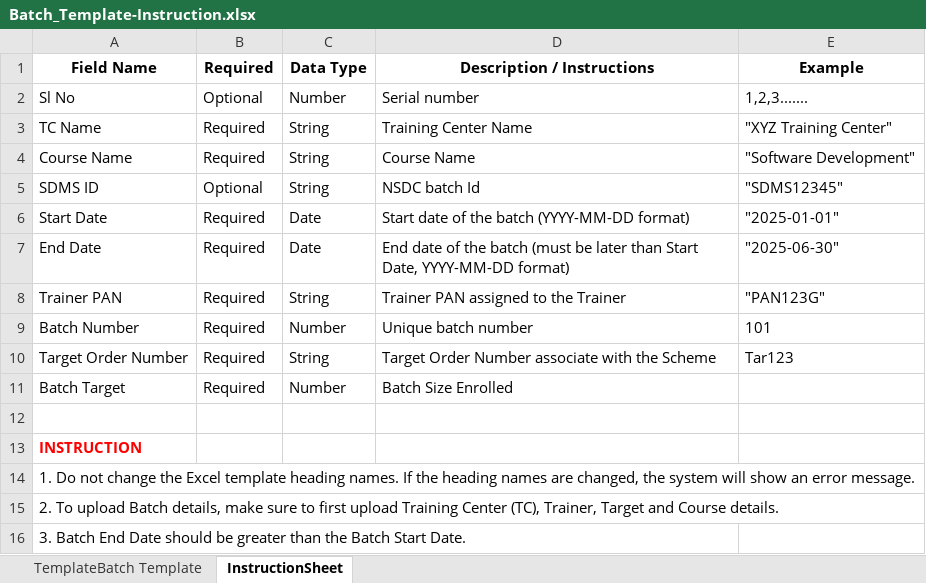
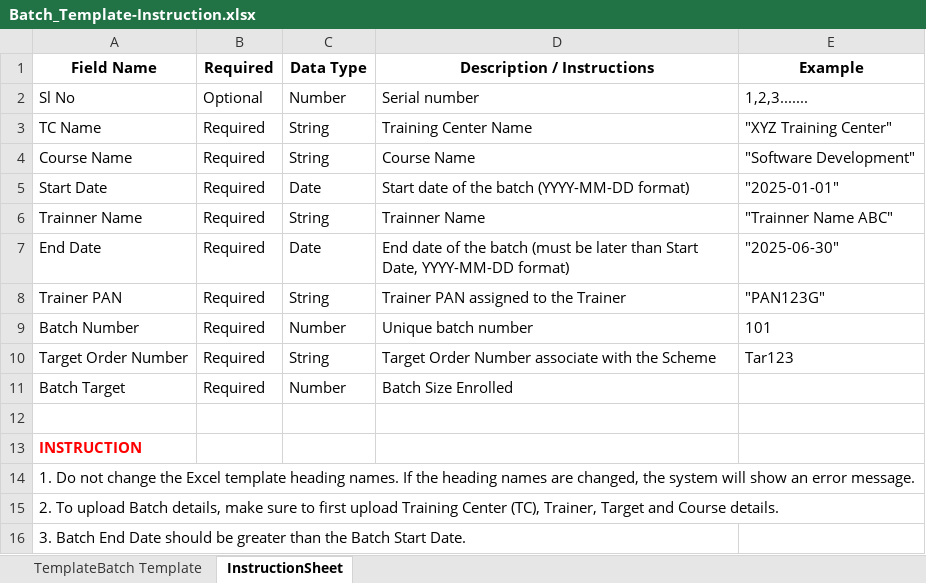
Before and after one commit to trithanka/Convergence_upload_ASDM, an Excel workbook: src/assets/Batch_Template-Instruction.xlsx, sheet InstructionSheet, drawn as a sheet; values as stored, in another font and other column widths than the file's, no borders; removed rows and columns are numbered as before the commit, all else as after; the diff names each change by its address in the sheet, - before the commit and + after, or states it on an @@ line.

```diff
--- a/src/assets/Batch_Template-Instruction.xlsx (sheet InstructionSheet)
+++ b/src/assets/Batch_Template-Instruction.xlsx (sheet InstructionSheet)
-row 5: SDMS ID | Optional | String | NSDC batch Id | "SDMS12345"
+row 6: Trainner Name | Required | String | Trainner Name | "Trainner Name ABC"
```
Also changed, not shown: sheet TemplateBatch Template, src/assets/Candidate_Template-Instruction.xlsx, src/assets/Scheme_Template-Instruction.xlsx, 7 other files.
